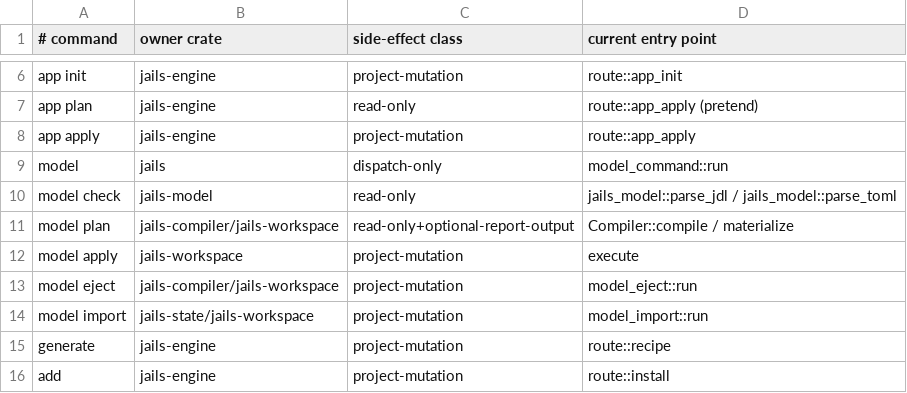
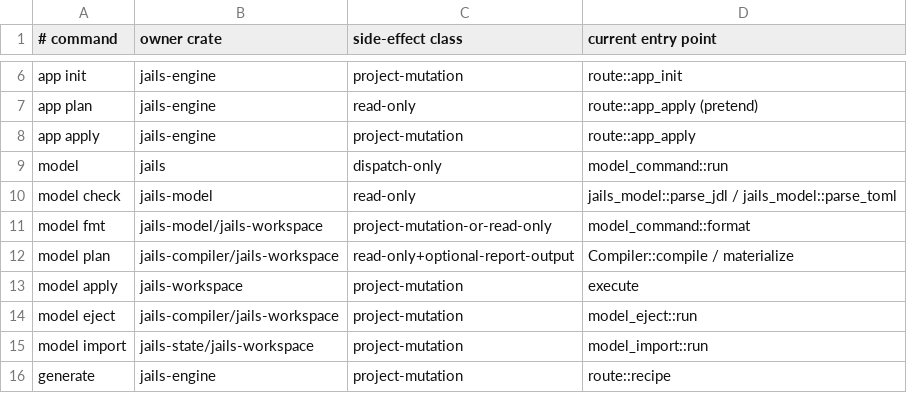
Before and after one commit to laithshadeed/jails, a TSV file: docs/feature-inventory.tsv, drawn as a sheet; only a part is shown, gaps mark what is left out; the shorter side is filled out with more unchanged rows.

Commit message:
Complete JDL v1 familiar mutation frontend

```diff
--- a/docs/feature-inventory.tsv
+++ b/docs/feature-inventory.tsv
@@ -10,2 +10,3 @@ model	jails	dispatch-only	model_command::run
 model check	jails-model	read-only	jails_model::parse_jdl / jails_model::parse_toml
+model fmt	jails-model/jails-workspace	project-mutation-or-read-only	model_command::format
 model plan	jails-compiler/jails-workspace	read-only+optional-report-output	Compiler::compile / materialize
```
Also changed, not shown: 34 other files.
